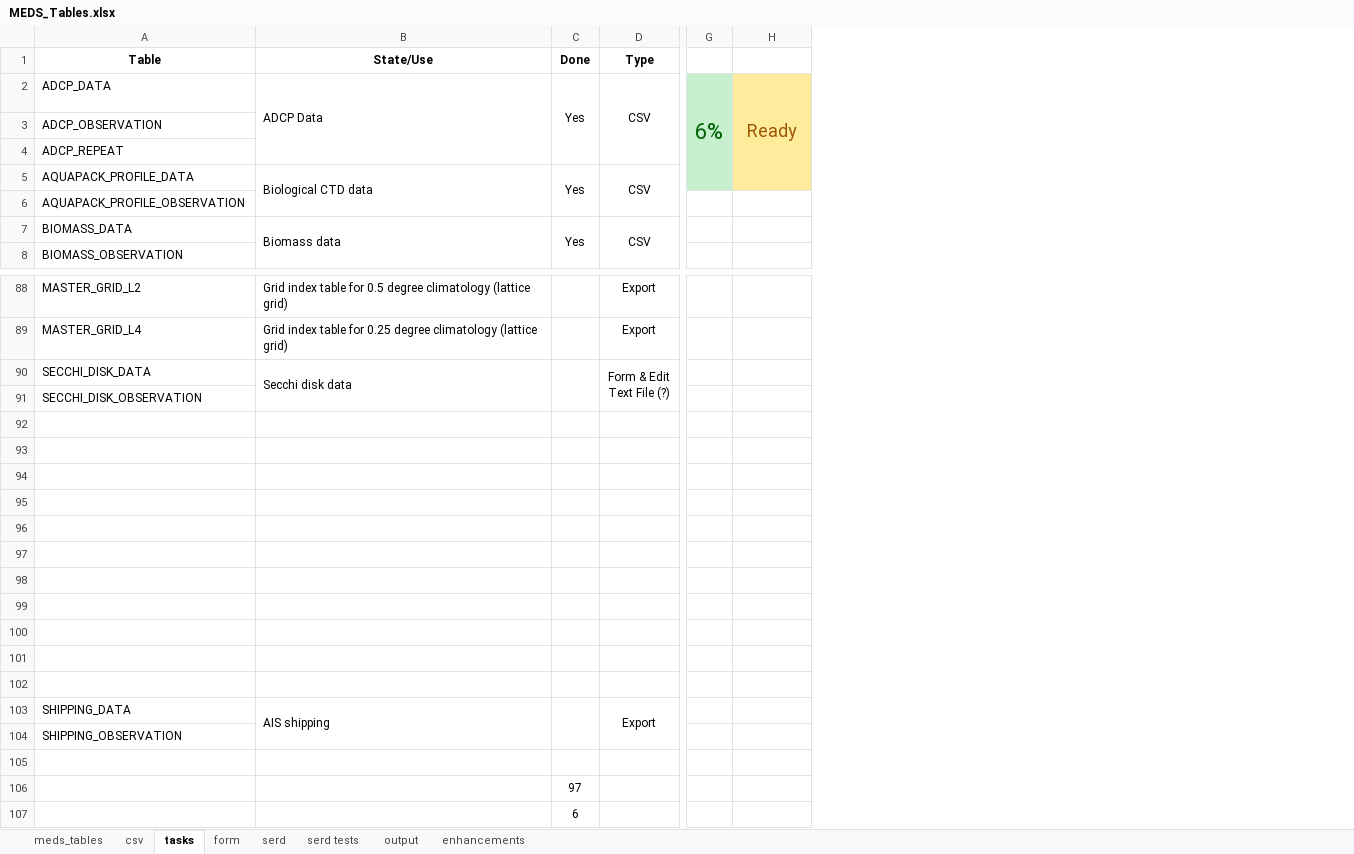
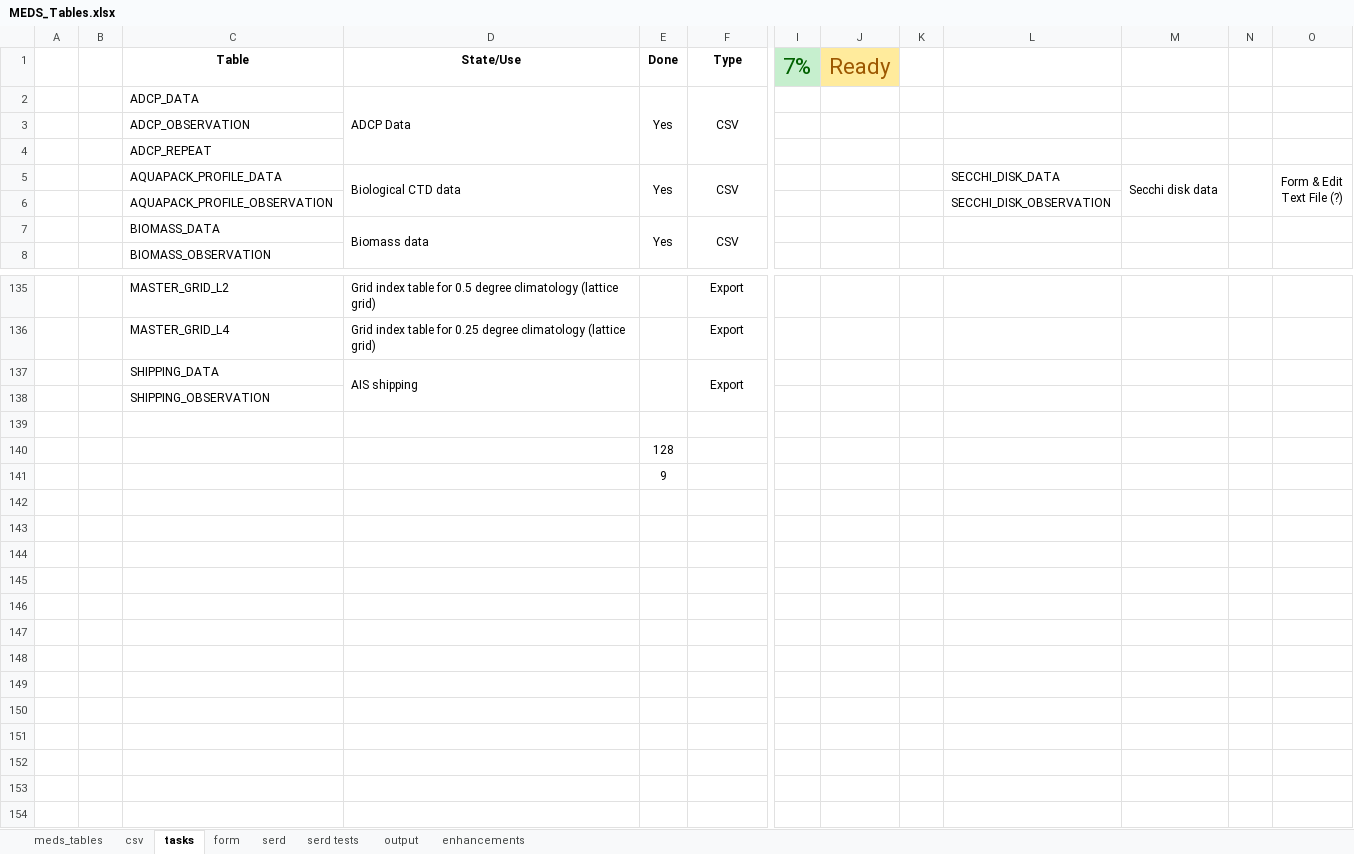
Before and after one commit to dasshieldreply/MEDS-DB, an Excel workbook: analysis/MEDS_Tables.xlsx, sheet tasks, drawn as a sheet; only a part is shown, gaps mark what is left out; values as stored, in another font and other column widths than the file's, no borders; removed rows and columns are numbered as before the commit, all else as after; rows hold the shown columns only; ↵ is a line break in a cell; the diff covers the shown part only; the diff names each change by its address in the sheet, - before the commit and + after, or states it on an @@ line.

```diff
--- a/analysis/MEDS_Tables.xlsx (sheet tasks)
+++ b/analysis/MEDS_Tables.xlsx (sheet tasks)
+column A, empty
+column B, empty
-column G, row 2: 6%
+column I (7%), empty
+column K, empty
+column L, rows 5-6: SECCHI_DISK_DATA | SECCHI_DISK_OBSERVATION
+column M, row 5: Secchi disk data
+column N, empty
+column O, row 5: Form & Edit ↵ Text File (?)
-J1: (empty)
+J1: Ready
-J1 fill: none
+J1 fill: #FFEB9C
-J2 (Ready): Ready
+J2 (Ready): (empty)
-J2:J5 fill: #FFEB9C
+J2:J5 fill: none
-H2:H5 merged
-row 90: SECCHI_DISK_DATA | Secchi disk data |  | Form & Edit ↵ Text File (?)
-row 91: SECCHI_DISK_OBSERVATION
-row 92: (empty)
-row 93: (empty)
-row 94: (empty)
-row 95: (empty)
-row 96: (empty)
-row 97: (empty)
-row 98: (empty)
-row 99: (empty)
-row 100: (empty)
-row 101: (empty)
-row 102: (empty)
-E140 (Done): 97
+E140 (Done): 128
-E141 (Done): 6
+E141 (Done): 9
```
Also changed, not shown: 51 added rows, 4 removed rows, 10 edited cells and merged cells elsewhere in this sheet, analysis/SERD_Files_Mapping.xlsx, 7 other files.
